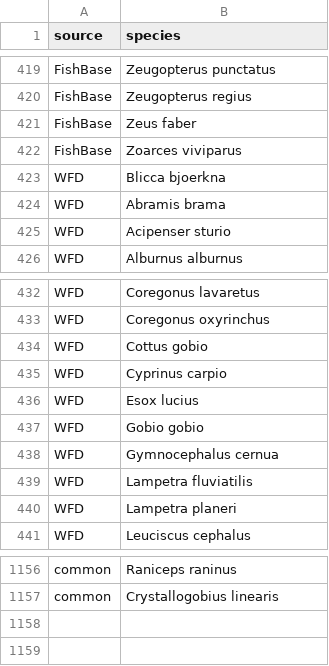
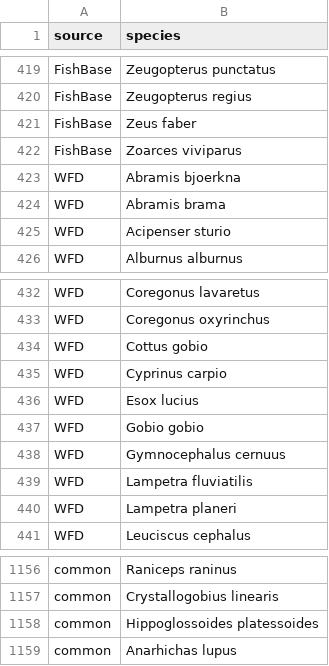
Before and after one commit to boopsboops/reference-libraries, a CSV file: species/uk-species-list.csv, drawn as a sheet; only a part is shown, gaps mark what is left out.

Commit message:
added lupus
Former-commit-id: 40786db1f8395bc2a5a6a71fde302944da1431a3

```diff
--- a/species/uk-species-list.csv
+++ b/species/uk-species-list.csv
@@ -422,3 +422,3 @@ FishBase,Zeus faber
 FishBase,Zoarces viviparus
-WFD,Blicca bjoerkna
+WFD,Abramis bjoerkna
 WFD,Abramis brama
@@ -437,3 +437,3 @@ WFD,Esox lucius
 WFD,Gobio gobio
-WFD,Gymnocephalus cernua
+WFD,Gymnocephalus cernuus
 WFD,Lampetra fluviatilis
@@ -1157 +1157,3 @@ common,Raniceps raninus
 common,Crystallogobius linearis
+common,Hippoglossoides platessoides
+common,Anarhichas lupus
```
Also changed, not shown: species/uk-species-table.csv.
